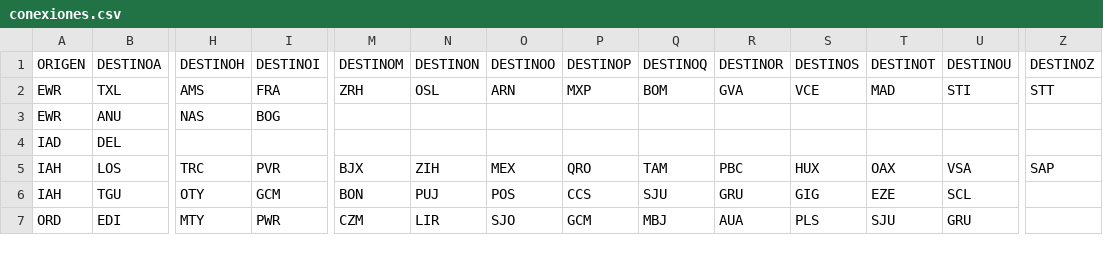
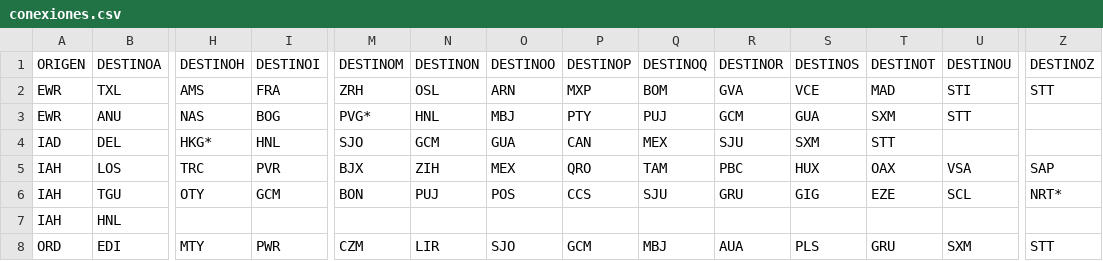
Before and after one commit to guerrerocarlos/marcedelpino.com, a CSV file: conexiones.csv, drawn as a sheet; only a part is shown, gaps mark what is left out; addresses are those after the commit; rows hold the shown columns only; the diff covers the shown part only; the diff names each change by its address in the sheet, - before the commit and + after, or states it on an @@ line.

```diff
--- a/conexiones.csv
+++ b/conexiones.csv
-M3 (DESTINOM): (empty)
+M3 (DESTINOM): PVG*
-N3 (DESTINON): (empty)
+N3 (DESTINON): HNL
-O3 (DESTINOO): (empty)
+O3 (DESTINOO): MBJ
-P3 (DESTINOP): (empty)
+P3 (DESTINOP): PTY
-Q3 (DESTINOQ): (empty)
+Q3 (DESTINOQ): PUJ
-R3 (DESTINOR): (empty)
+R3 (DESTINOR): GCM
-S3 (DESTINOS): (empty)
+S3 (DESTINOS): GUA
-T3 (DESTINOT): (empty)
+T3 (DESTINOT): SXM
-U3 (DESTINOU): (empty)
+U3 (DESTINOU): STT
-H4 (DESTINOH): (empty)
+H4 (DESTINOH): HKG*
-I4 (DESTINOI): (empty)
+I4 (DESTINOI): HNL
-M4 (DESTINOM): (empty)
+M4 (DESTINOM): SJO
-N4 (DESTINON): (empty)
+N4 (DESTINON): GCM
-O4 (DESTINOO): (empty)
+O4 (DESTINOO): GUA
-P4 (DESTINOP): (empty)
+P4 (DESTINOP): CAN
-Q4 (DESTINOQ): (empty)
+Q4 (DESTINOQ): MEX
-R4 (DESTINOR): (empty)
+R4 (DESTINOR): SJU
-S4 (DESTINOS): (empty)
+S4 (DESTINOS): SXM
-T4 (DESTINOT): (empty)
+T4 (DESTINOT): STT
-Z6 (DESTINOZ): (empty)
+Z6 (DESTINOZ): NRT*
+row 7: IAH | HNL
-T8 (DESTINOT): SJU
+T8 (DESTINOT): GRU
-U8 (DESTINOU): GRU
+U8 (DESTINOU): SXM
-Z8 (DESTINOZ): (empty)
+Z8 (DESTINOZ): STT
```
Also changed, not shown: 7 added rows, 1 removed row and 19 edited cells elsewhere in this file, 1 other file.
